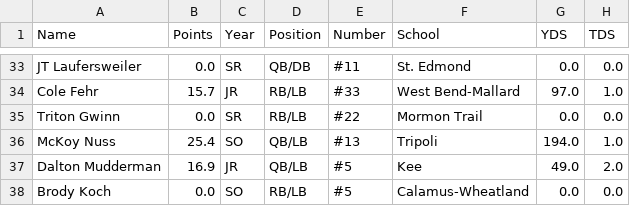
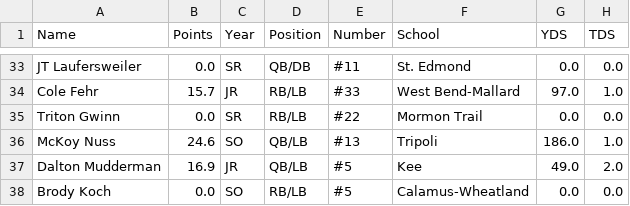
Before and after one commit to Fwiy27/8Man, a CSV file: data/Week8-rushing.csv, drawn as a sheet; only a part is shown, gaps mark what is left out.

```diff
--- a/data/Week8-rushing.csv
+++ b/data/Week8-rushing.csv
@@ -35,3 +35,3 @@ Cole Fehr,15.7,JR,RB/LB,#33,West Bend-Mallard,97.0,1.0
 Triton Gwinn,0.0,SR,RB/LB,#22,Mormon Trail,0.0,0.0
-McKoy Nuss,25.4,SO,QB/LB,#13,Tripoli,194.0,1.0
+McKoy Nuss,24.6,SO,QB/LB,#13,Tripoli,186.0,1.0
 Dalton Mudderman,16.9,JR,QB/LB,#5,Kee,49.0,2.0
```
Also changed, not shown: data/Week8-points-ps.csv, data/Week8-points.csv, 2 other files.
